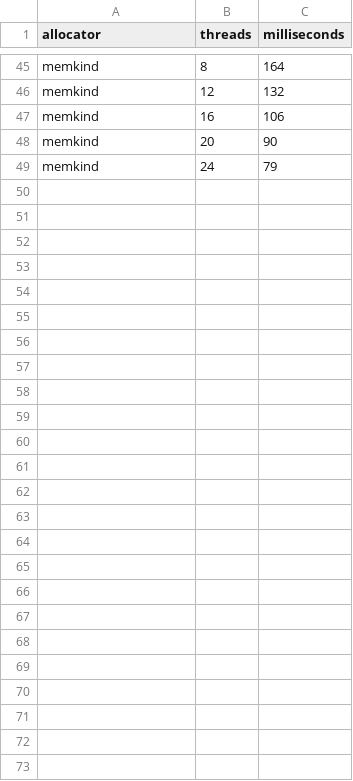
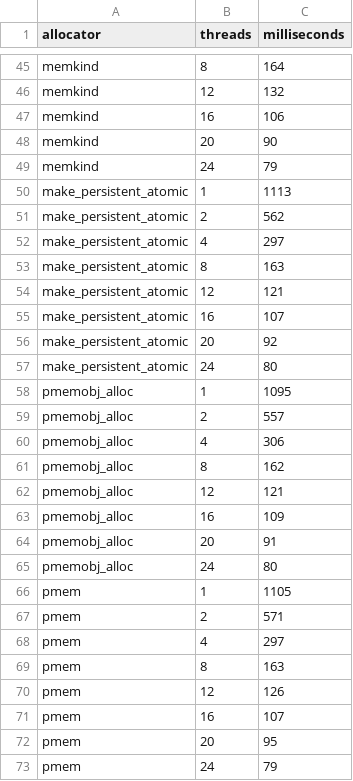
Before and after one commit to myronfirst/SandboxExperiments, a CSV file: alloc_experiments/Plots/Read_All.csv, drawn as a sheet; only a part is shown, gaps mark what is left out; the diff names each change by its address in the sheet, - before the commit and + after, or states it on an @@ line.

Commit message:
done with alloc  experiments

```diff
--- a/alloc_experiments/Plots/Read_All.csv
+++ b/alloc_experiments/Plots/Read_All.csv
+row 50: make_persistent_atomic | 1 | 1113
+row 51: make_persistent_atomic | 2 | 562
+row 52: make_persistent_atomic | 4 | 297
+row 53: make_persistent_atomic | 8 | 163
+row 54: make_persistent_atomic | 12 | 121
+row 55: make_persistent_atomic | 16 | 107
+row 56: make_persistent_atomic | 20 | 92
+row 57: make_persistent_atomic | 24 | 80
+row 58: pmemobj_alloc | 1 | 1095
+row 59: pmemobj_alloc | 2 | 557
+row 60: pmemobj_alloc | 4 | 306
+row 61: pmemobj_alloc | 8 | 162
+row 62: pmemobj_alloc | 12 | 121
+row 63: pmemobj_alloc | 16 | 109
+row 64: pmemobj_alloc | 20 | 91
+row 65: pmemobj_alloc | 24 | 80
+row 66: pmem | 1 | 1105
+row 67: pmem | 2 | 571
+row 68: pmem | 4 | 297
+row 69: pmem | 8 | 163
+row 70: pmem | 12 | 126
+row 71: pmem | 16 | 107
+row 72: pmem | 20 | 95
+row 73: pmem | 24 | 79
```
Also changed, not shown: alloc_experiments/Plots/Alloc_All.csv, alloc_experiments/Plots/Alloc_NoExtremes.csv, 9 other files.
